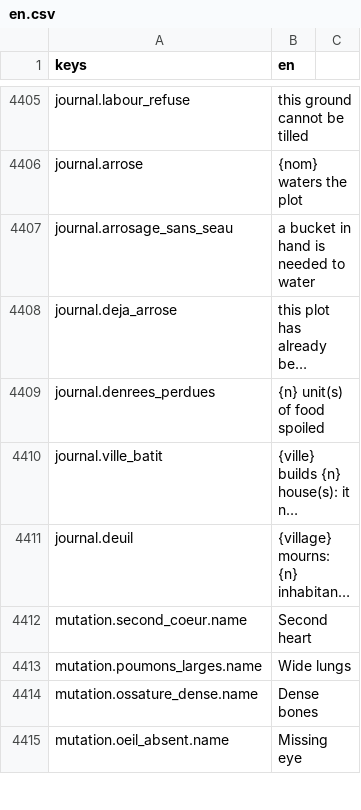
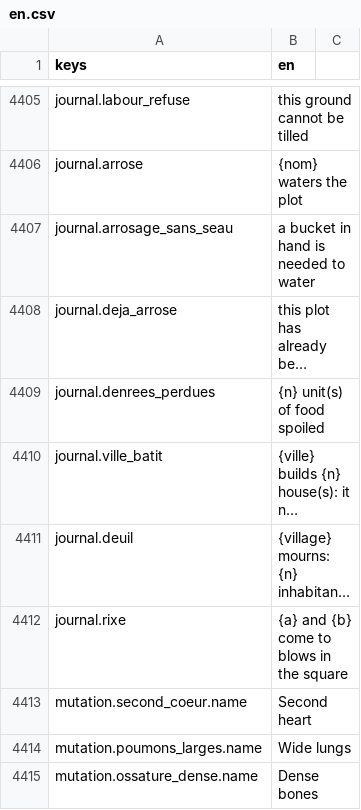
Before and after one commit to devmarcpro/sensen, a CSV file: godot/locale/en.csv, drawn as a sheet; only a part is shown, gaps mark what is left out; the shorter side is filled out with more unchanged rows; long unchanged cells end in …; the diff names each change by its address in the sheet, - before the commit and + after, or states it on an @@ line.

```diff
--- a/godot/locale/en.csv
+++ b/godot/locale/en.csv
+row 4412: journal.rixe | {a} and {b} come to blows in the square
```
Also changed, not shown: godot/locale/fr.csv, 6 other files.
